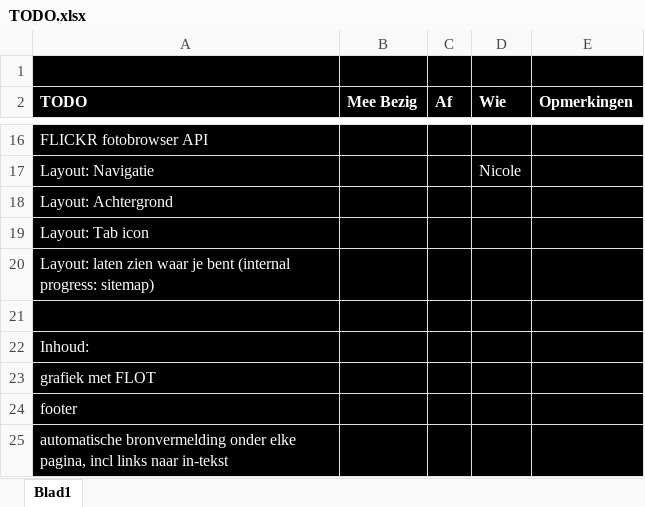
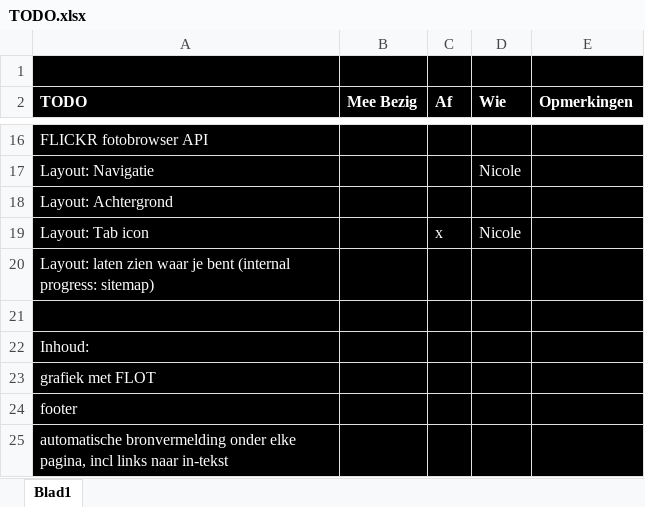
Before and after one commit to ldieliefis/Twitter, an Excel workbook: TODO.xlsx, sheet Blad1, drawn as a sheet; only a part is shown, gaps mark what is left out; values as stored, in another font and other column widths than the file's, no borders; the diff names each change by its address in the sheet, - before the commit and + after, or states it on an @@ line.

```diff
--- a/TODO.xlsx (sheet Blad1)
+++ b/TODO.xlsx (sheet Blad1)
-C19 (Af): (empty)
+C19 (Af): x
-D19 (Wie): (empty)
+D19 (Wie): Nicole
```
Also changed, not shown: 2 other files.
